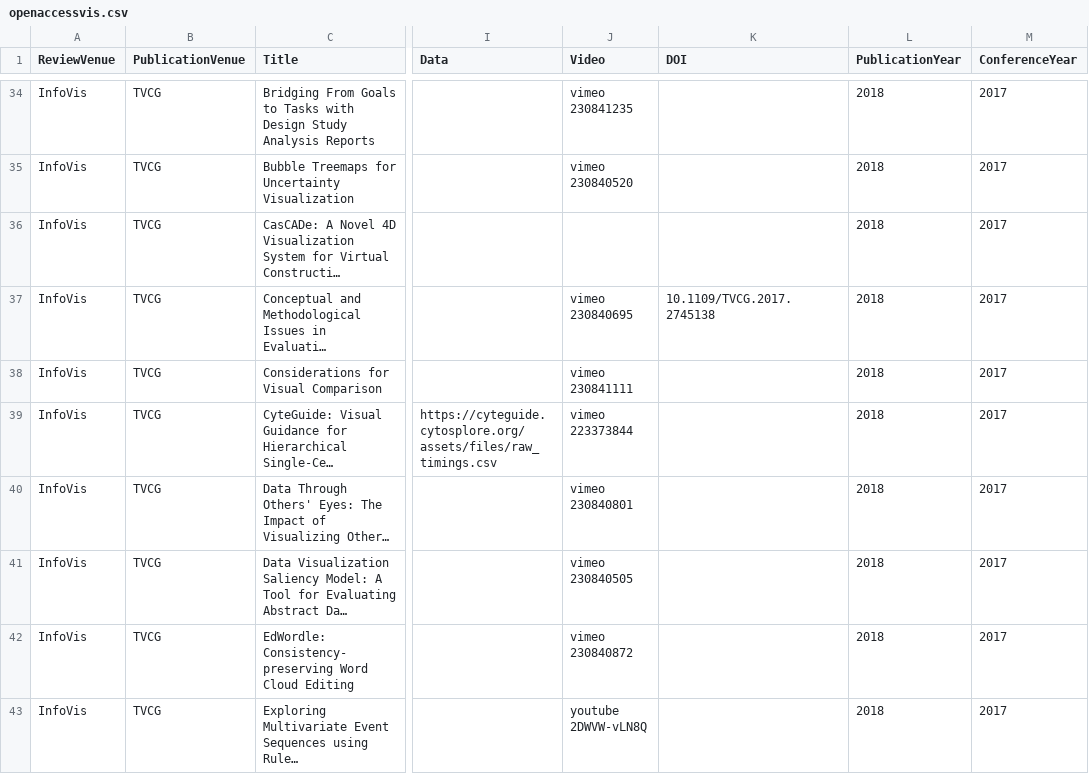
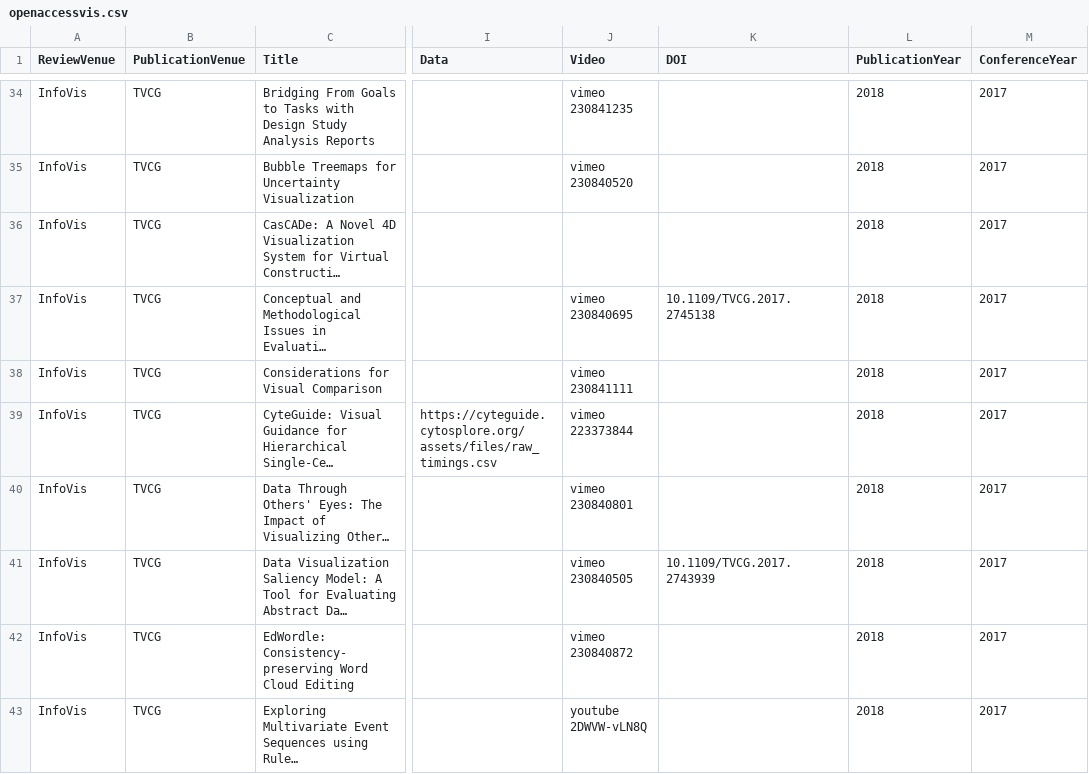
Before and after one commit to steveharoz/open-access-vis, a CSV file: openaccessvis.csv, drawn as a sheet; only a part is shown, gaps mark what is left out; long unchanged cells end in …; the diff covers the shown part only; the diff names each change by its address in the sheet, - before the commit and + after, or states it on an @@ line.

Commit message:
data

```diff
--- a/openaccessvis.csv
+++ b/openaccessvis.csv
-K41 (DOI): (empty)
+K41 (DOI): 10.1109/TVCG.2017.2743939
```
Also changed, not shown: 3 edited cells elsewhere in this file.
